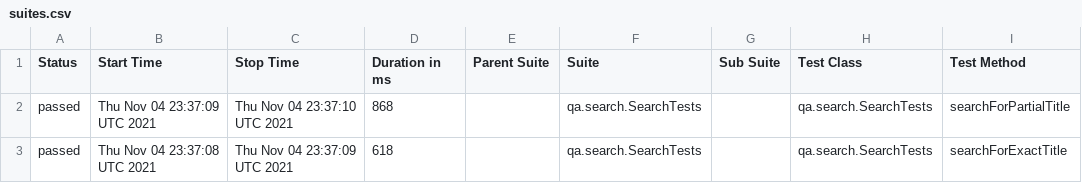
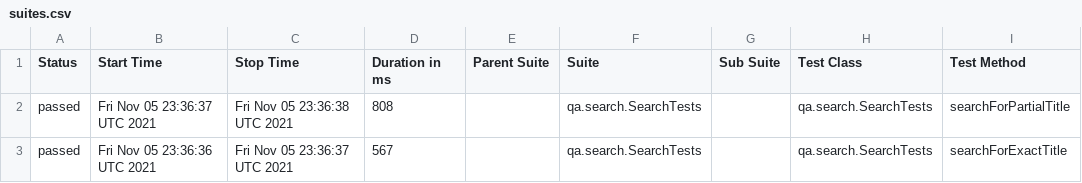
Before and after one commit to reinaldorossetti/playwright-kotlin-junit5, a CSV file: safari/data/suites.csv, drawn as a sheet; only a part is shown; the diff names each change by its address in the sheet, - before the commit and + after, or states it on an @@ line.

```diff
--- a/safari/data/suites.csv
+++ b/safari/data/suites.csv
-B2 (Start Time): Thu Nov 04 23:37:09 UTC 2021
+B2 (Start Time): Fri Nov 05 23:36:37 UTC 2021
-C2 (Stop Time): Thu Nov 04 23:37:10 UTC 2021
+C2 (Stop Time): Fri Nov 05 23:36:38 UTC 2021
-D2 (Duration in ms): 868
+D2 (Duration in ms): 808
-B3 (Start Time): Thu Nov 04 23:37:08 UTC 2021
+B3 (Start Time): Fri Nov 05 23:36:36 UTC 2021
-C3 (Stop Time): Thu Nov 04 23:37:09 UTC 2021
+C3 (Stop Time): Fri Nov 05 23:36:37 UTC 2021
-D3 (Duration in ms): 618
+D3 (Duration in ms): 567
```
Also changed, not shown: 17 other files.
